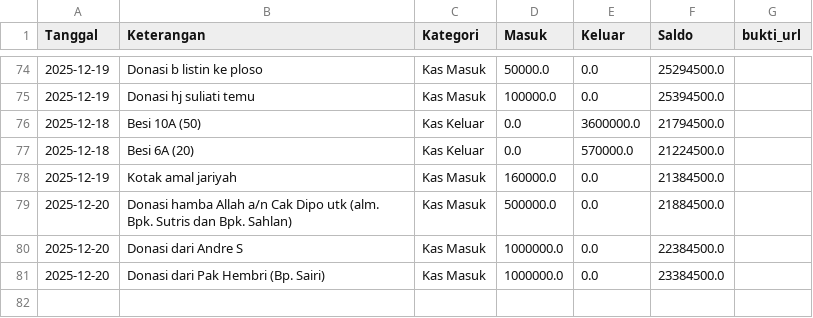
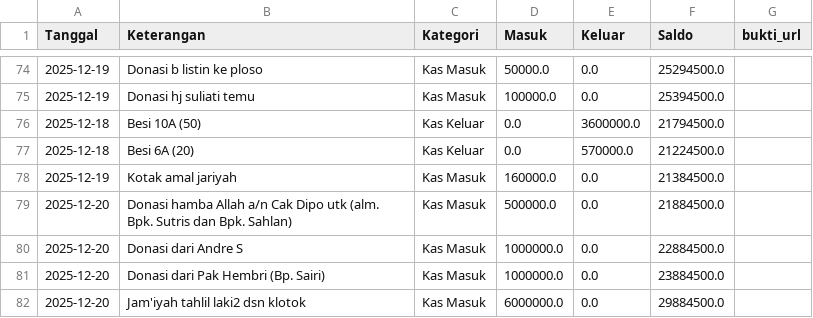
Before and after one commit to mushollaattaqwaklotok/sistem-keuangan-attaqwa, a CSV file: data/keuangan.csv, drawn as a sheet; only a part is shown, gaps mark what is left out.

Commit message:
Update keuangan.csv

```diff
--- a/data/keuangan.csv
+++ b/data/keuangan.csv
@@ -79,3 +79,4 @@ Tanggal,Keterangan,Kategori,Masuk,Keluar,Saldo,bukti_url
 2025-12-20,Donasi hamba Allah a/n Cak Dipo utk (alm. Bpk. Sutris dan Bpk. Sahlan) ,Kas Masuk,500000.0,0.0,21884500.0,
-2025-12-20,Donasi dari Andre S,Kas Masuk,1000000.0,0.0,22384500.0,
-2025-12-20,Donasi dari Pak Hembri (Bp. Sairi),Kas Masuk,1000000.0,0.0,23384500.0,
+2025-12-20,Donasi dari Andre S,Kas Masuk,1000000.0,0.0,22884500.0,
+2025-12-20,Donasi dari Pak Hembri (Bp. Sairi),Kas Masuk,1000000.0,0.0,23884500.0,
+2025-12-20,Jam'iyah tahlil laki2 dsn klotok,Kas Masuk,6000000.0,0.0,29884500.0,
```
